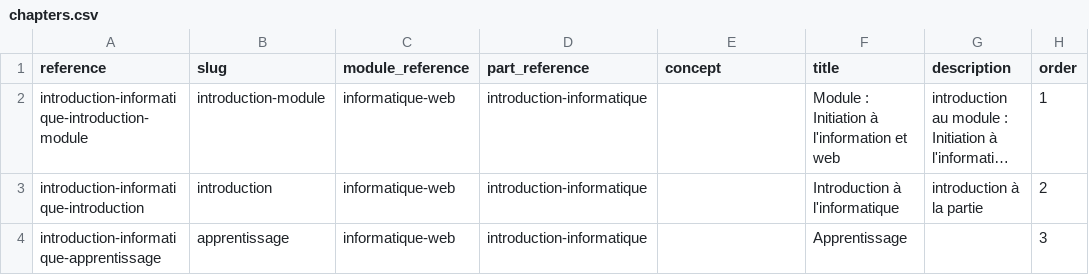
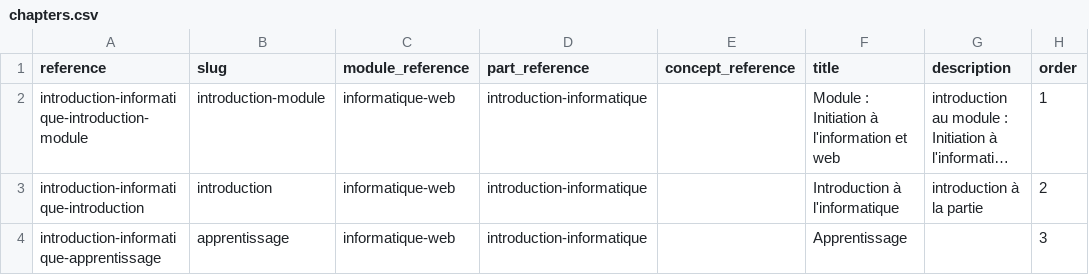
Before and after one commit to codeur-academy/tuto-developpeur, a CSV file: _data/collections/chapters.csv, drawn as a sheet; only a part is shown; long unchanged cells end in …; the diff names each change by its address in the sheet, - before the commit and + after, or states it on an @@ line.

```diff
--- a/_data/collections/chapters.csv
+++ b/_data/collections/chapters.csv
-E1: concept
+E1: concept_reference
```
Also changed, not shown: 38 other files.
